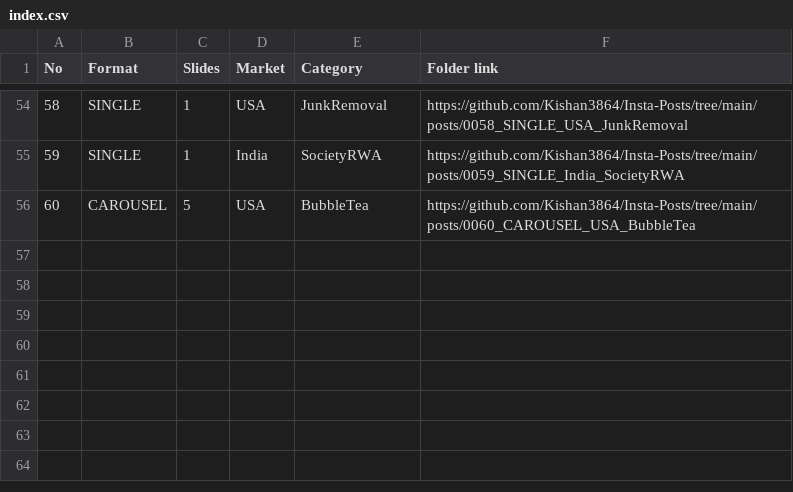
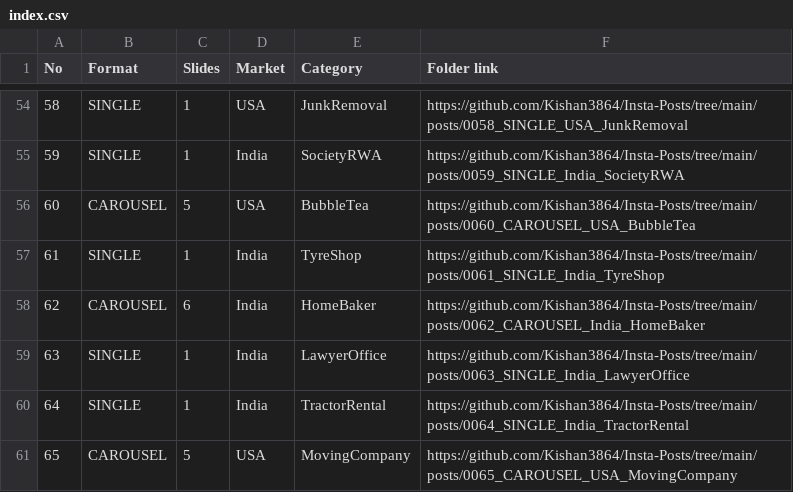
Before and after one commit to Kishan3864/Insta-Posts, a CSV file: index.csv, drawn as a sheet; only a part is shown, gaps mark what is left out.

```diff
--- a/index.csv
+++ b/index.csv
@@ -56 +56,6 @@ No,Format,Slides,Market,Category,Folder link
 60,CAROUSEL,5,USA,BubbleTea,https://github.com/Kishan3864/Insta-Posts/tree/main/posts/0060_CAROUSEL_USA_BubbleTea
+61,SINGLE,1,India,TyreShop,https://github.com/Kishan3864/Insta-Posts/tree/main/posts/0061_SINGLE_India_TyreShop
+62,CAROUSEL,6,India,HomeBaker,https://github.com/Kishan3864/Insta-Posts/tree/main/posts/0062_CAROUSEL_India_HomeBaker
+63,SINGLE,1,India,LawyerOffice,https://github.com/Kishan3864/Insta-Posts/tree/main/posts/0063_SINGLE_India_LawyerOffice
+64,SINGLE,1,India,TractorRental,https://github.com/Kishan3864/Insta-Posts/tree/main/posts/0064_SINGLE_India_TractorRental
+65,CAROUSEL,5,USA,MovingCompany,https://github.com/Kishan3864/Insta-Posts/tree/main/posts/0065_CAROUSEL_USA_MovingCompany
```
Also changed, not shown: 24 other files.
